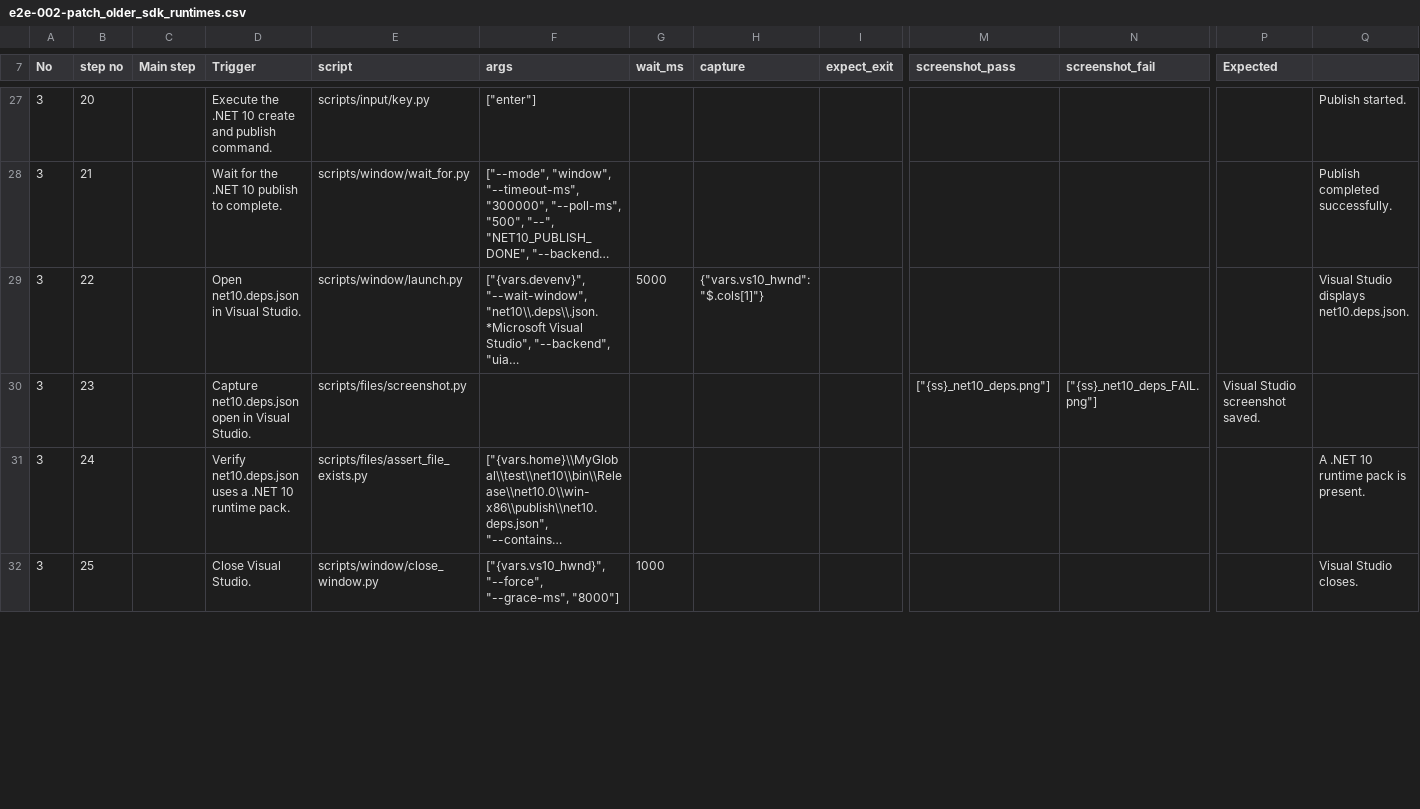
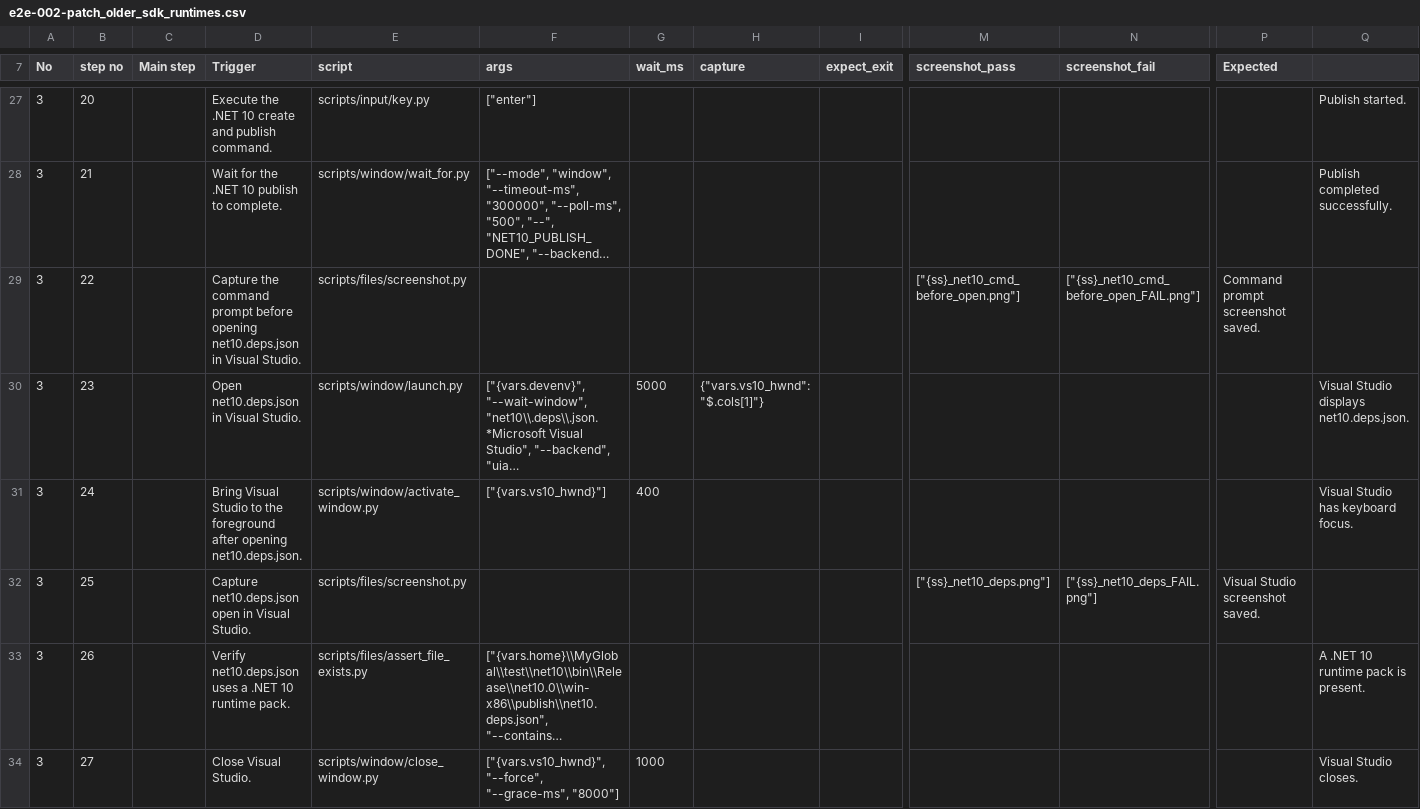
Before and after one commit to zunyangc/UI-automation, a CSV file: test_cases/e2e-002-patch_older_sdk_runtimes.csv, drawn as a sheet; only a part is shown, gaps mark what is left out; long unchanged cells end in …; addresses are those after the commit; rows hold the shown columns only; the diff covers the shown part only; the diff names each change by its address in the sheet, - before the commit and + after, or states it on an @@ line.

```diff
--- a/test_cases/e2e-002-patch_older_sdk_runtimes.csv
+++ b/test_cases/e2e-002-patch_older_sdk_runtimes.csv
+row 29: 3 | 22 |  | Capture the command prompt before opening net10.deps.json in Visual Studio. | scripts/files/screenshot.py |  |  |  |  | ["{ss}_net10_cmd_before_open.png"] | ["{ss}_net10_cmd_before_open_FAIL.png"] | Command prompt screenshot saved.
-B30 (step no): 22
+B30 (step no): 23
+row 31: 3 | 24 |  | Bring Visual Studio to the foreground after opening net10.deps.json. | scripts/window/activate_window.py | ["{vars.vs10_hwnd}"] | 400 |  |  |  |  |  | Visual Studio has keyboard focus.
-B32 (step no): 23
+B32 (step no): 25
-B33 (step no): 24
+B33 (step no): 26
-B34 (step no): 25
+B34 (step no): 27
```
Also changed, not shown: 4 added rows and 14 edited cells elsewhere in this file.
